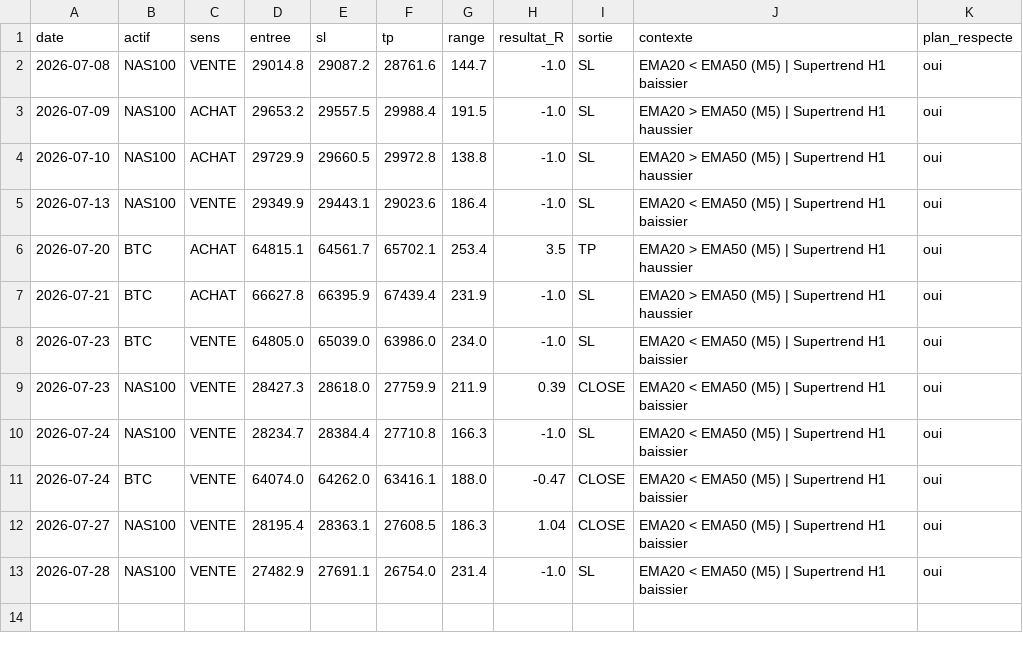
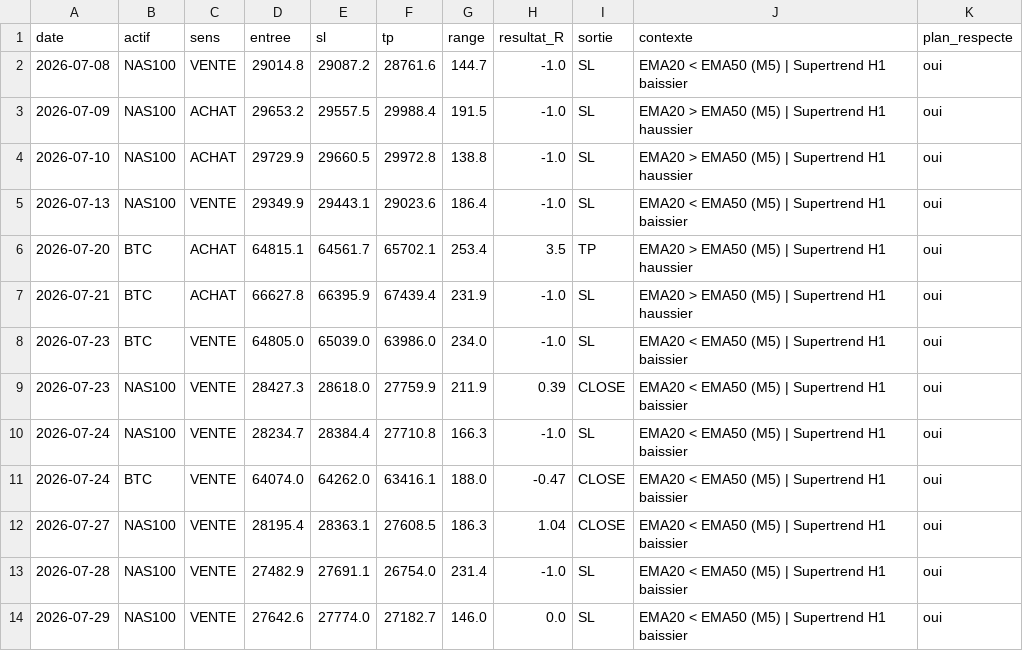
Before and after one commit to karasko54/opr-nasdaq, a CSV file: journal.csv, drawn as a sheet; the diff names each change by its address in the sheet, - before the commit and + after, or states it on an @@ line.

Commit message:
etat: avancement trade + journal (NASDAQ + BTC)

```diff
--- a/journal.csv
+++ b/journal.csv
+row 14: 2026-07-29 | NAS100 | VENTE | 27642.6 | 27774.0 | 27182.7 | 146.0 | 0.0 | SL | EMA20 < EMA50 (M5) | Supertrend H1 baissier | oui
```
Also changed, not shown: 1 other file.
